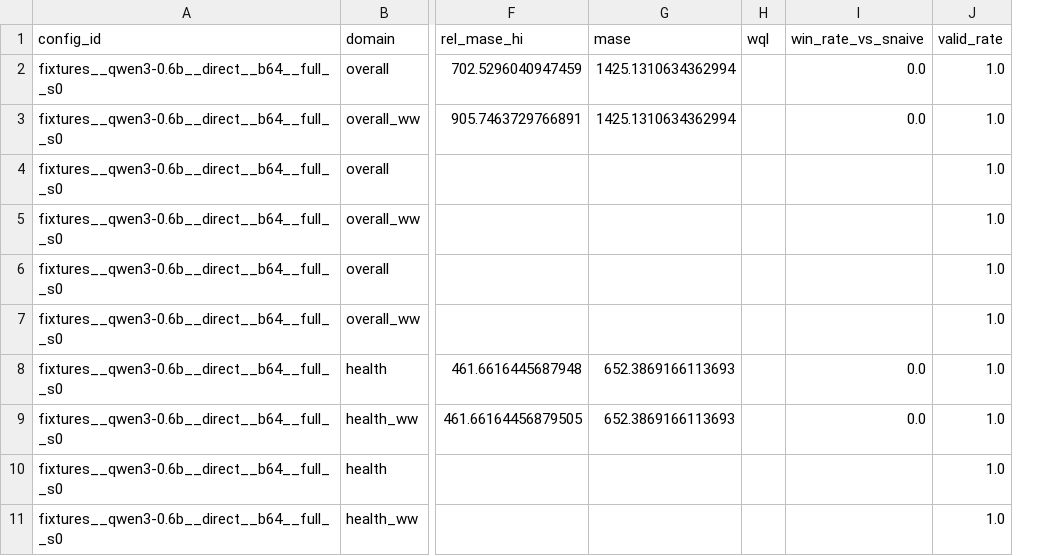
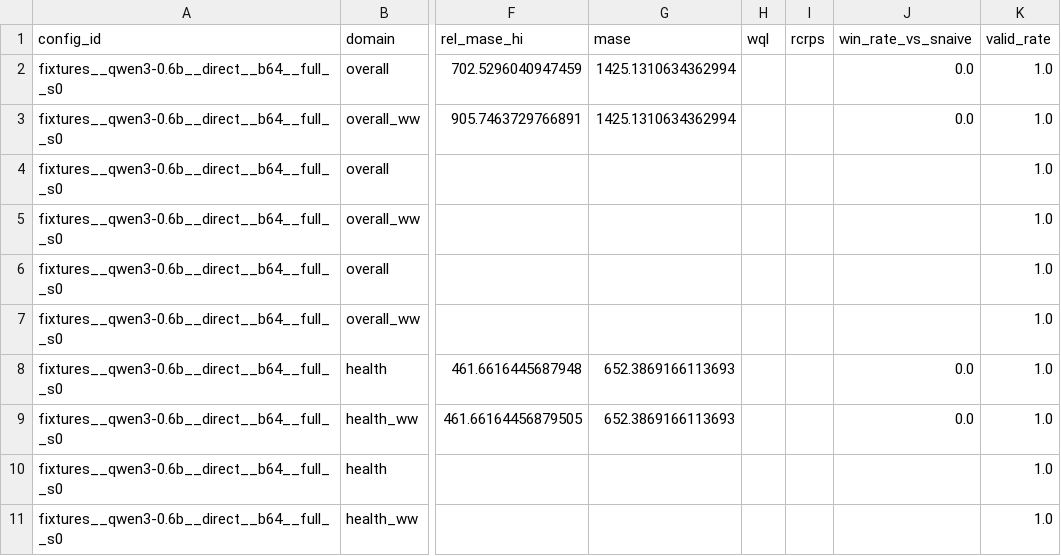
Before and after one commit to wasumayan/thinking-budgets-forecasting, a CSV file: results/summary.csv, drawn as a sheet; only a part is shown, gaps mark what is left out; the diff names each change by its address in the sheet, - before the commit and + after, or states it on an @@ line.

```diff
--- a/results/summary.csv
+++ b/results/summary.csv
+column I (rcrps), empty
```
Also changed, not shown: 2 other files.
